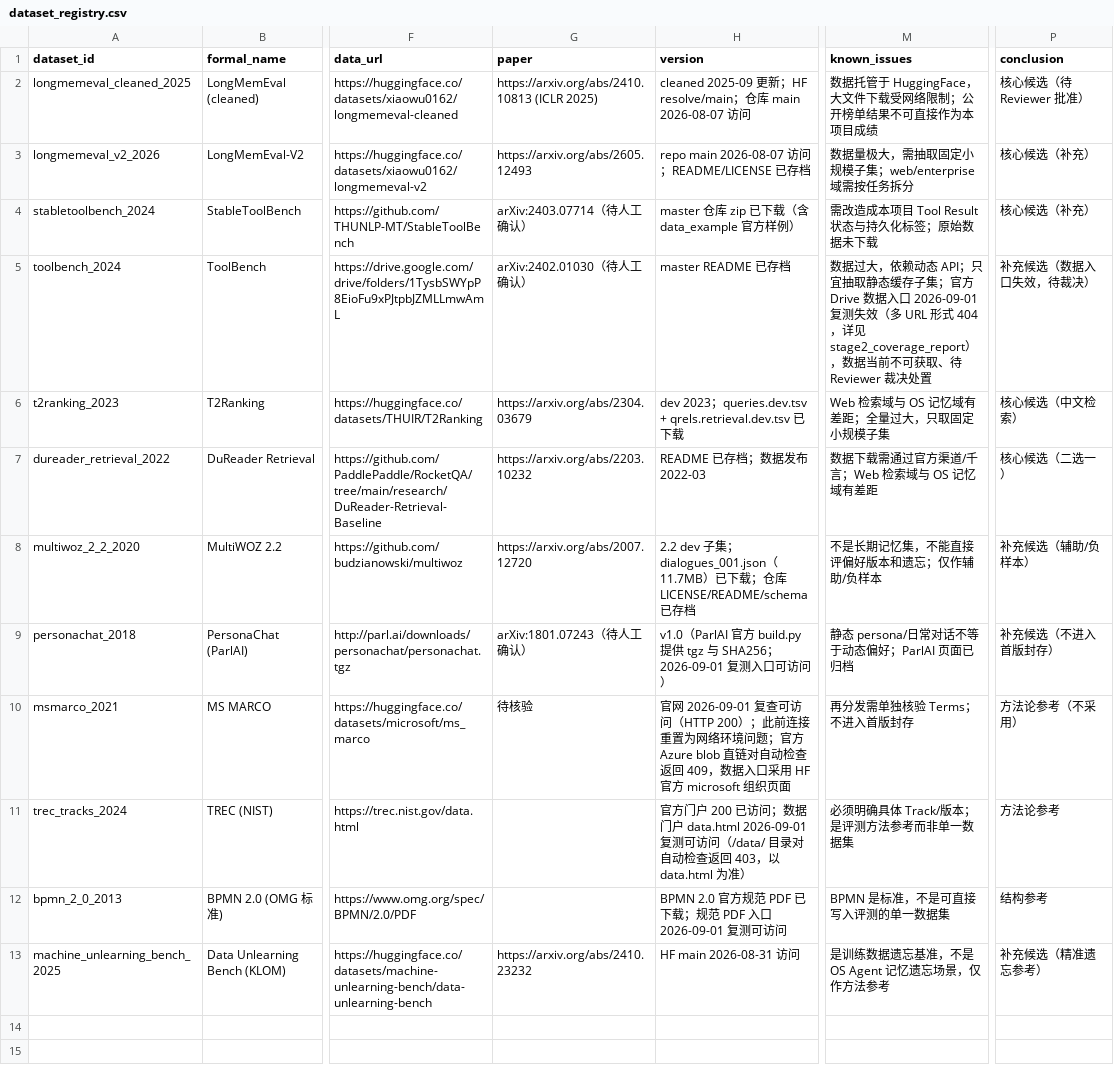
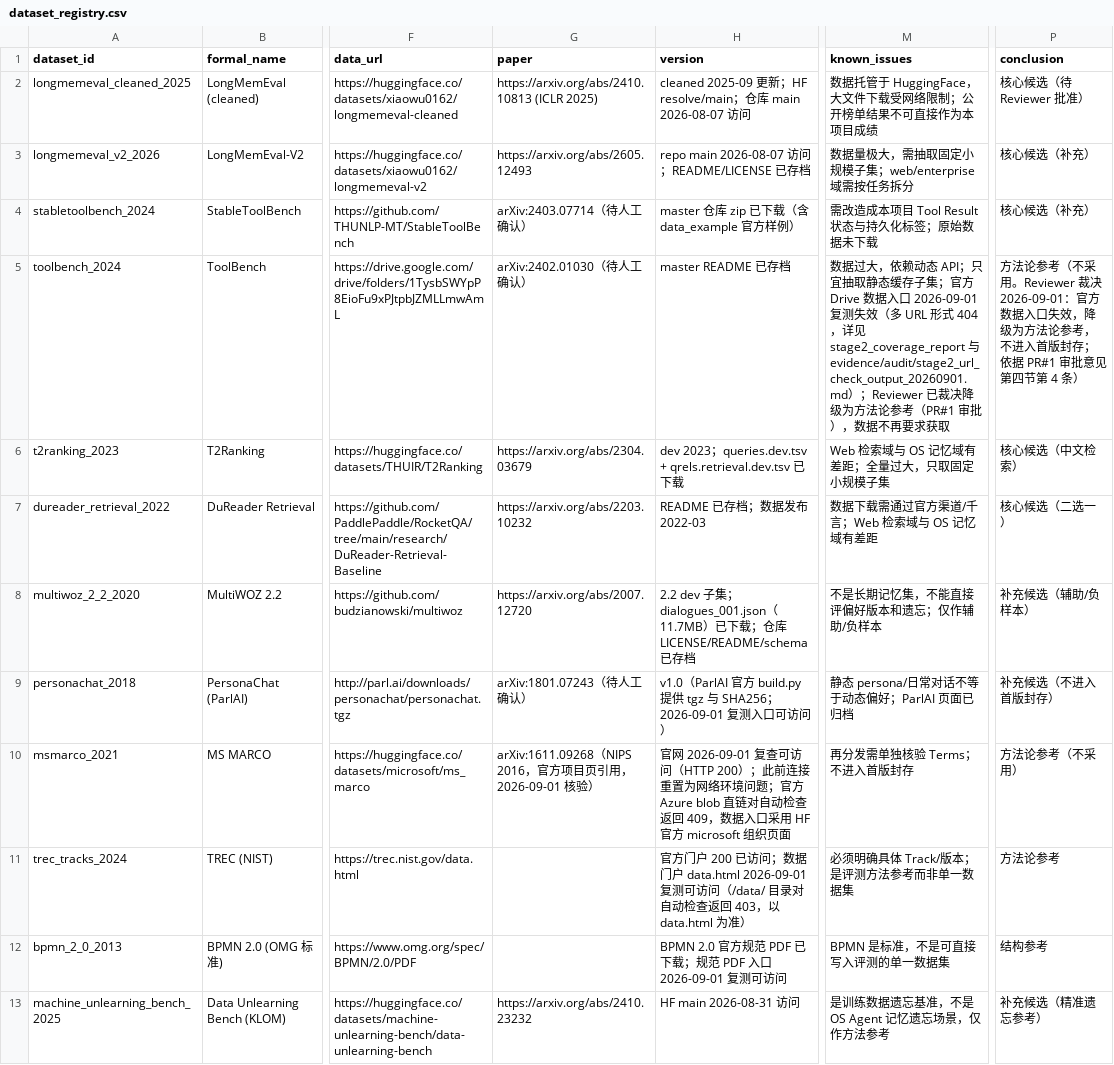
Before and after one commit to gaoyizhe934/KylinOS_Agent_Memory_Module_Data_Lookup_Selection_and_Quality_Audit, a CSV file: registry/dataset_registry.csv, drawn as a sheet; only a part is shown, gaps mark what is left out; the diff names each change by its address in the sheet, - before the commit and + after, or states it on an @@ line.

Commit message:
阶段3: 清偿PR#1审批遗留三项待办 + 并入B侧License证据移交包
- toolbench_2024 按 Reviewer 裁决降级为方法论参考, stage2_check_urls.py 增加跳过语义, 严格模式退出码转 0
- msmarco_2021 论文链接核验通过 (arXiv:1611.09268, NIPS 2016), 登记表 paper 更新
- machine_unlearning_bench_2025 证据包从零建立 (F1 不合格项清偿): HF 元数据 + README + license_review
- 并入 evidence/source_workpack_handover 移交包 (7 数据集 31 文件)
- gate_status.md: Gate 0/1/2 标记已批准, Gate 3 进行中并记录待办清偿

```diff
--- a/registry/dataset_registry.csv
+++ b/registry/dataset_registry.csv
-M5 (known_issues): …详见 stage2_coverage_report），数据当前不可获取、待 Reviewer 裁决处置
+M5 (known_issues): …详见 stage2_coverage_report 与 evidence/audit/stage2_url_check_output_20260901.md）；Reviewer 已裁决降级为方法论参考（PR#1 审批），数据不再要求获取
-P5 (conclusion): 补充候选（数据入口失效，待裁决）
+P5 (conclusion): 方法论参考（不采用。Reviewer 裁决 2026-09-01：官方数据入口失效，降级为方法论参考，不进入首版封存；依据 PR#1 审批意见第四节第 4 条）
-G10 (paper): 待核验
+G10 (paper): arXiv:1611.09268（NIPS 2016，官方项目页引用，2026-09-01 核验）
```
Also changed, not shown: 41 other files.
